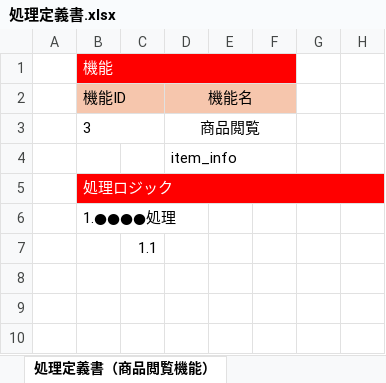
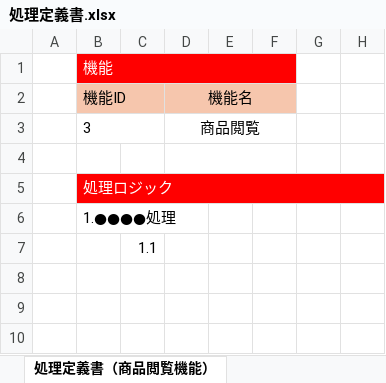
Before and after one commit to Yossy4131/Team-Development, an Excel workbook: texts/処理定義書.xlsx, sheet 処理定義書（商品閲覧機能）, drawn as a sheet; only a part is shown; values as stored, in another font and other column widths than the file's, no borders; the diff names each change by its address in the sheet, - before the commit and + after, or states it on an @@ line.

Commit message:
処理定義書ver0.2

```diff
--- a/texts/処理定義書.xlsx (sheet 処理定義書（商品閲覧機能）)
+++ b/texts/処理定義書.xlsx (sheet 処理定義書（商品閲覧機能）)
-D4: item_info
+D4: (empty)
```
Also changed, not shown: sheet 処理定義書（商品登録機能）, sheet 処理定義書（ログインログアウト機能）, sheet 一覧, sheet 処理定義書（商品編集削除機能）, sheet 処理定義書（注文編集削除機能）, other sheet tabs, texts/画面設計書.xlsx.
